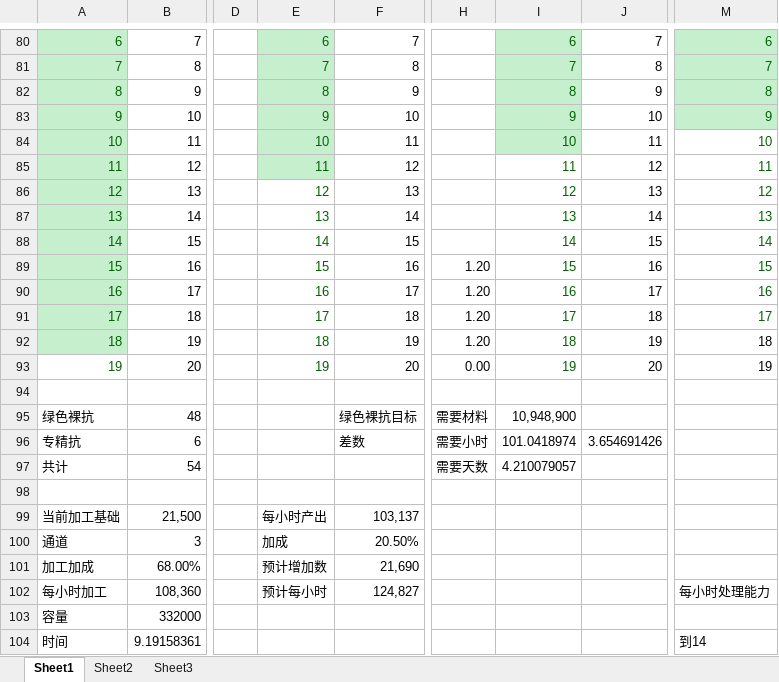
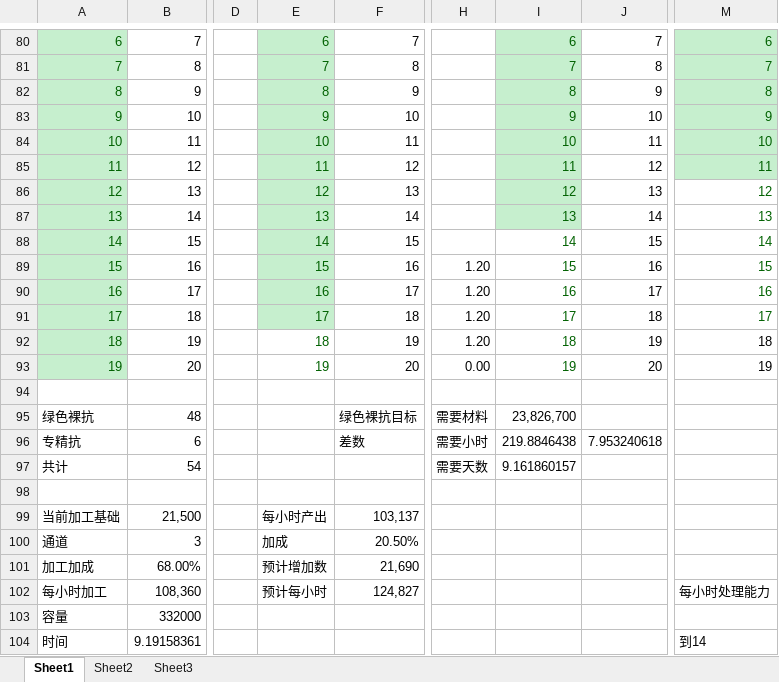
Before and after one commit to extirpate/MLofAndrew-Ng, an Excel workbook: 其他文件/cost get测算3.xlsx, sheet Sheet1, drawn as a sheet; only a part is shown, gaps mark what is left out; values as stored, in another font and other column widths than the file's, no borders; the diff names each change by its address in the sheet, - before the commit and + after, or states it on an @@ line.

Commit message:
add excel datas

```diff
--- a/其他文件/cost get测算3.xlsx (sheet Sheet1)
+++ b/其他文件/cost get测算3.xlsx (sheet Sheet1)
-M84:M85 fill: none
+M84:M85 fill: #C6EFCE
-I85:I87 fill: none
+I85:I87 fill: #C6EFCE
-E86:E91 fill: none
+E86:E91 fill: #C6EFCE
-A93 fill: none
+A93 fill: #C6EFCE
-I95: 10,948,900
+I95: 23,826,700
-I96: 101.0418974
+I96: 219.8846438
-J96: 3.654691426
+J96: 7.953240618
-I97: 4.210079057
+I97: 9.161860157
```
Also changed, not shown: sheet Sheet3, 其他文件/basedata.xlsx.
